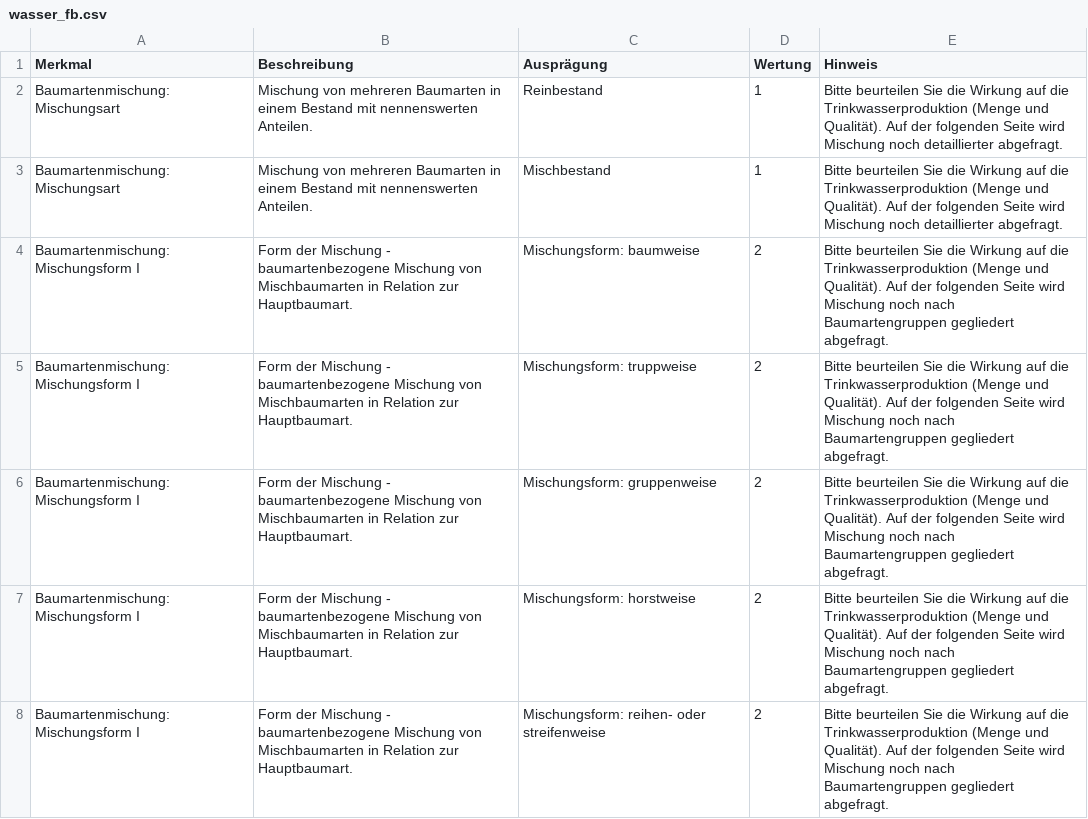
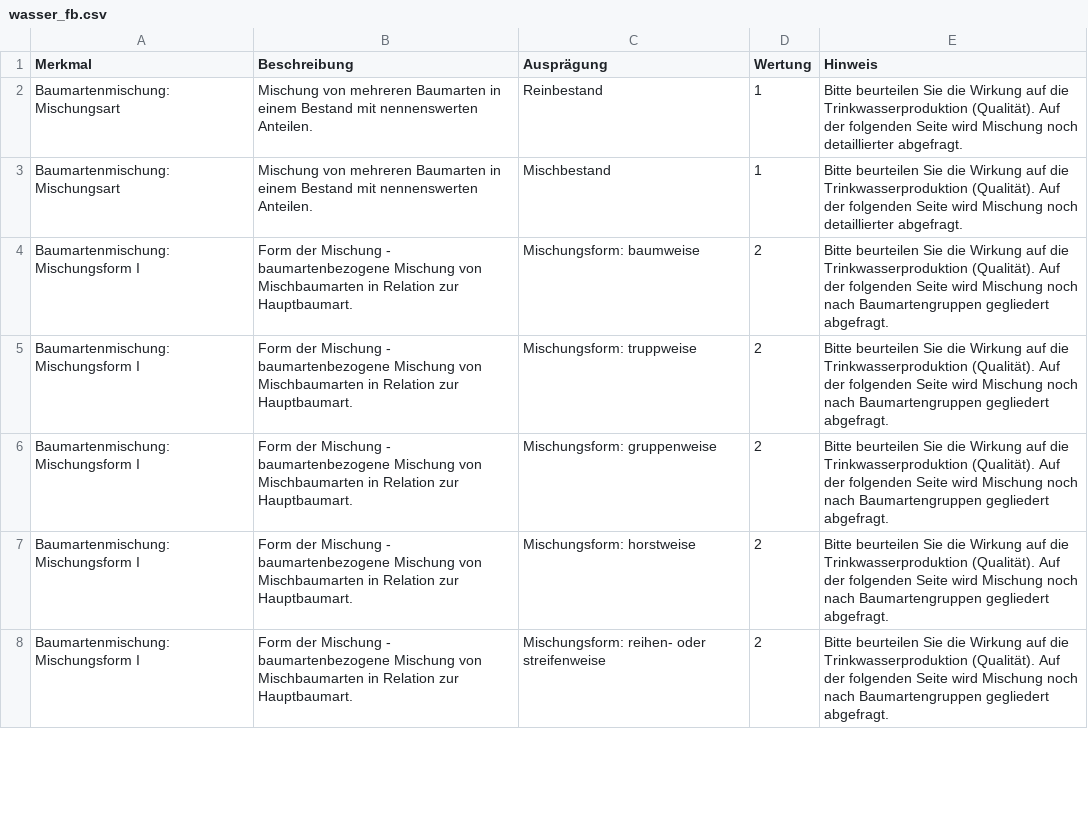
Before and after one commit to f2502/OESL_MV, a CSV file: wasser_fb.csv, drawn as a sheet; only a part is shown; the diff covers the shown part only.

```diff
--- a/wasser_fb.csv
+++ b/wasser_fb.csv
@@ -1,8 +1,8 @@
 Merkmal;Beschreibung;Ausprägung;Wertung;Hinweis
-Baumartenmischung: Mischungsart;Mischung von mehreren Baumarten in einem Bestand mit nennenswerten Anteilen. ;Reinbestand;1;Bitte beurteilen Sie die Wirkung auf die Trinkwasserproduktion (Menge und Qualität). Auf der folgenden Seite wird Mischung noch detaillierter abgefragt.
-Baumartenmischung: Mischungsart;Mischung von mehreren Baumarten in einem Bestand mit nennenswerten Anteilen. ;Mischbestand;1;Bitte beurteilen Sie die Wirkung auf die Trinkwasserproduktion (Menge und Qualität). Auf der folgenden Seite wird Mischung noch detaillierter abgefragt.
-Baumartenmischung: Mischungsform I;Form der Mischung - baumartenbezogene Mischung von Mischbaumarten in Relation zur Hauptbaumart.;Mischungsform: baumweise;2;Bitte beurteilen Sie die Wirkung auf die Trinkwasserproduktion (Menge und Qualität). Auf der folgenden Seite  wird Mischung noch nach Baumartengruppen gegliedert abgefragt.
-Baumartenmischung: Mischungsform I;Form der Mischung - baumartenbezogene Mischung von Mischbaumarten in Relation zur Hauptbaumart.;Mischungsform: truppweise;2;Bitte beurteilen Sie die Wirkung auf die Trinkwasserproduktion (Menge und Qualität). Auf der folgenden Seite  wird Mischung noch nach Baumartengruppen gegliedert abgefragt.
-Baumartenmischung: Mischungsform I;Form der Mischung - baumartenbezogene Mischung von Mischbaumarten in Relation zur Hauptbaumart.;Mischungsform:  gruppenweise;2;Bitte beurteilen Sie die Wirkung auf die Trinkwasserproduktion (Menge und Qualität). Auf der folgenden Seite  wird Mischung noch nach Baumartengruppen gegliedert abgefragt.
-Baumartenmischung: Mischungsform I;Form der Mischung - baumartenbezogene Mischung von Mischbaumarten in Relation zur Hauptbaumart.;Mischungsform:  horstweise;2;Bitte beurteilen Sie die Wirkung auf die Trinkwasserproduktion (Menge und Qualität). Auf der folgenden Seite  wird Mischung noch nach Baumartengruppen gegliedert abgefragt.
-Baumartenmischung: Mischungsform I;Form der Mischung - baumartenbezogene Mischung von Mischbaumarten in Relation zur Hauptbaumart.;Mischungsform:  reihen- oder streifenweise;2;Bitte beurteilen Sie die Wirkung auf die Trinkwasserproduktion (Menge und Qualität). Auf der folgenden Seite  wird Mischung noch nach Baumartengruppen gegliedert abgefragt.
+Baumartenmischung: Mischungsart;Mischung von mehreren Baumarten in einem Bestand mit nennenswerten Anteilen. ;Reinbestand;1;Bitte beurteilen Sie die Wirkung auf die Trinkwasserproduktion (Qualität). Auf der folgenden Seite wird Mischung noch detaillierter abgefragt.
+Baumartenmischung: Mischungsart;Mischung von mehreren Baumarten in einem Bestand mit nennenswerten Anteilen. ;Mischbestand;1;Bitte beurteilen Sie die Wirkung auf die Trinkwasserproduktion (Qualität). Auf der folgenden Seite wird Mischung noch detaillierter abgefragt.
+Baumartenmischung: Mischungsform I;Form der Mischung - baumartenbezogene Mischung von Mischbaumarten in Relation zur Hauptbaumart.;Mischungsform: baumweise;2;Bitte beurteilen Sie die Wirkung auf die Trinkwasserproduktion (Qualität). Auf der folgenden Seite  wird Mischung noch nach Baumartengruppen gegliedert abgefragt.
+Baumartenmischung: Mischungsform I;Form der Mischung - baumartenbezogene Mischung von Mischbaumarten in Relation zur Hauptbaumart.;Mischungsform: truppweise;2;Bitte beurteilen Sie die Wirkung auf die Trinkwasserproduktion (Qualität). Auf der folgenden Seite  wird Mischung noch nach Baumartengruppen gegliedert abgefragt.
+Baumartenmischung: Mischungsform I;Form der Mischung - baumartenbezogene Mischung von Mischbaumarten in Relation zur Hauptbaumart.;Mischungsform:  gruppenweise;2;Bitte beurteilen Sie die Wirkung auf die Trinkwasserproduktion (Qualität). Auf der folgenden Seite  wird Mischung noch nach Baumartengruppen gegliedert abgefragt.
+Baumartenmischung: Mischungsform I;Form der Mischung - baumartenbezogene Mischung von Mischbaumarten in Relation zur Hauptbaumart.;Mischungsform:  horstweise;2;Bitte beurteilen Sie die Wirkung auf die Trinkwasserproduktion (Qualität). Auf der folgenden Seite  wird Mischung noch nach Baumartengruppen gegliedert abgefragt.
+Baumartenmischung: Mischungsform I;Form der Mischung - baumartenbezogene Mischung von Mischbaumarten in Relation zur Hauptbaumart.;Mischungsform:  reihen- oder streifenweise;2;Bitte beurteilen Sie die Wirkung auf die Trinkwasserproduktion (Qualität). Auf der folgenden Seite  wird Mischung noch nach Baumartengruppen gegliedert abgefragt.
```
Also changed, not shown: 46 edited cells elsewhere in this file, 1 other file.
